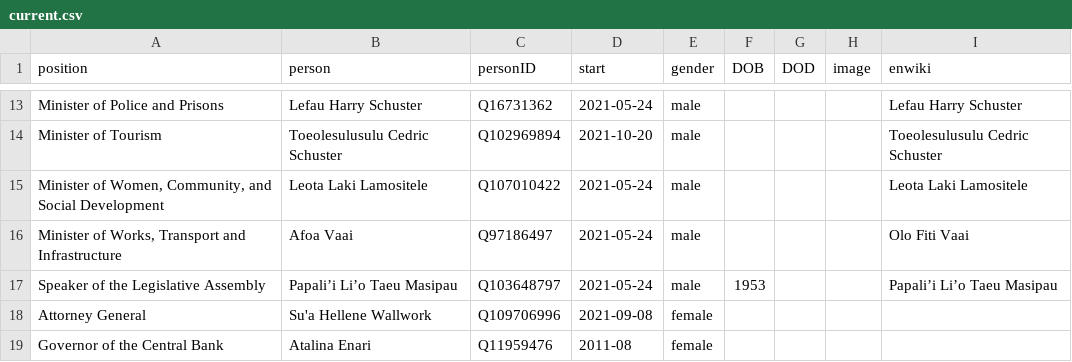
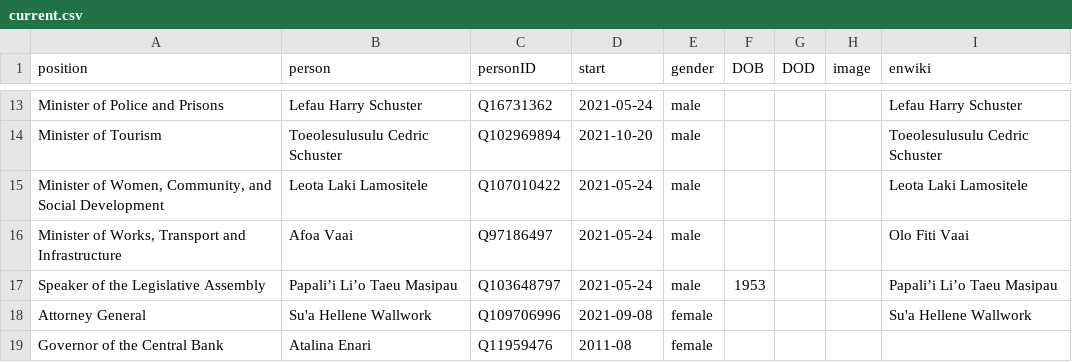
Before and after one commit to every-politician-scrapers/samoa-ministers, a CSV file: html/current.csv, drawn as a sheet; only a part is shown, gaps mark what is left out.

```diff
--- a/html/current.csv
+++ b/html/current.csv
@@ -17,3 +17,3 @@ Minister of Tourism,Toeolesulusulu Cedric Schuster,Q102969894,2021-10-20,male,,,
 Speaker of the Legislative Assembly,Papali’i Li’o Taeu Masipau,Q103648797,2021-05-24,male,1953,,,Papali’i Li’o Taeu Masipau
-Attorney General,Su'a Hellene Wallwork,Q109706996,2021-09-08,female,,,,
+Attorney General,Su'a Hellene Wallwork,Q109706996,2021-09-08,female,,,,Su'a Hellene Wallwork
 Governor of the Central Bank,Atalina Enari,Q11959476,2011-08,female,,,,
```
Also changed, not shown: html/holders21.csv.
